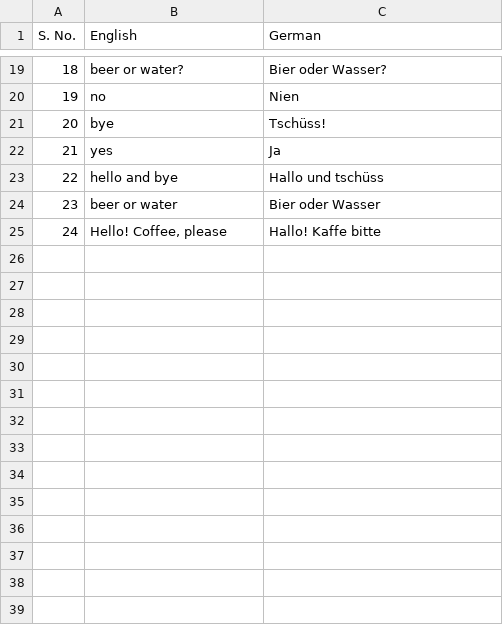
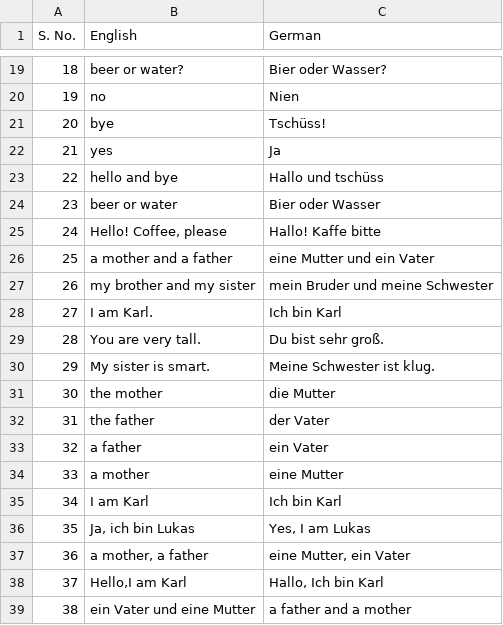
Before and after one commit to sirkaushalkumar/german, a CSV file: german.csv, drawn as a sheet; only a part is shown, gaps mark what is left out; the diff names each change by its address in the sheet, - before the commit and + after, or states it on an @@ line.

Commit message:
add family 1

```diff
--- a/german.csv
+++ b/german.csv
+row 26: 25 | a mother and a father | eine Mutter und ein Vater
+row 27: 26 | my brother and my sister | mein Bruder und meine Schwester
+row 28: 27 | I am Karl. | Ich bin Karl
+row 29: 28 | You are very tall. | Du bist sehr groß.
+row 30: 29 | My sister is smart. | Meine Schwester ist klug.
+row 31: 30 | the mother | die Mutter
+row 32: 31 | the father | der Vater
+row 33: 32 | a father | ein Vater
+row 34: 33 | a mother | eine Mutter
+row 35: 34 | I am Karl | Ich bin Karl
+row 36: 35 | Ja, ich bin Lukas | Yes, I am Lukas
+row 37: 36 | a mother, a father | eine Mutter, ein Vater
+row 38: 37 | Hello,I am Karl | Hallo, Ich bin Karl
+row 39: 38 | ein Vater und eine Mutter | a father and a mother
```
